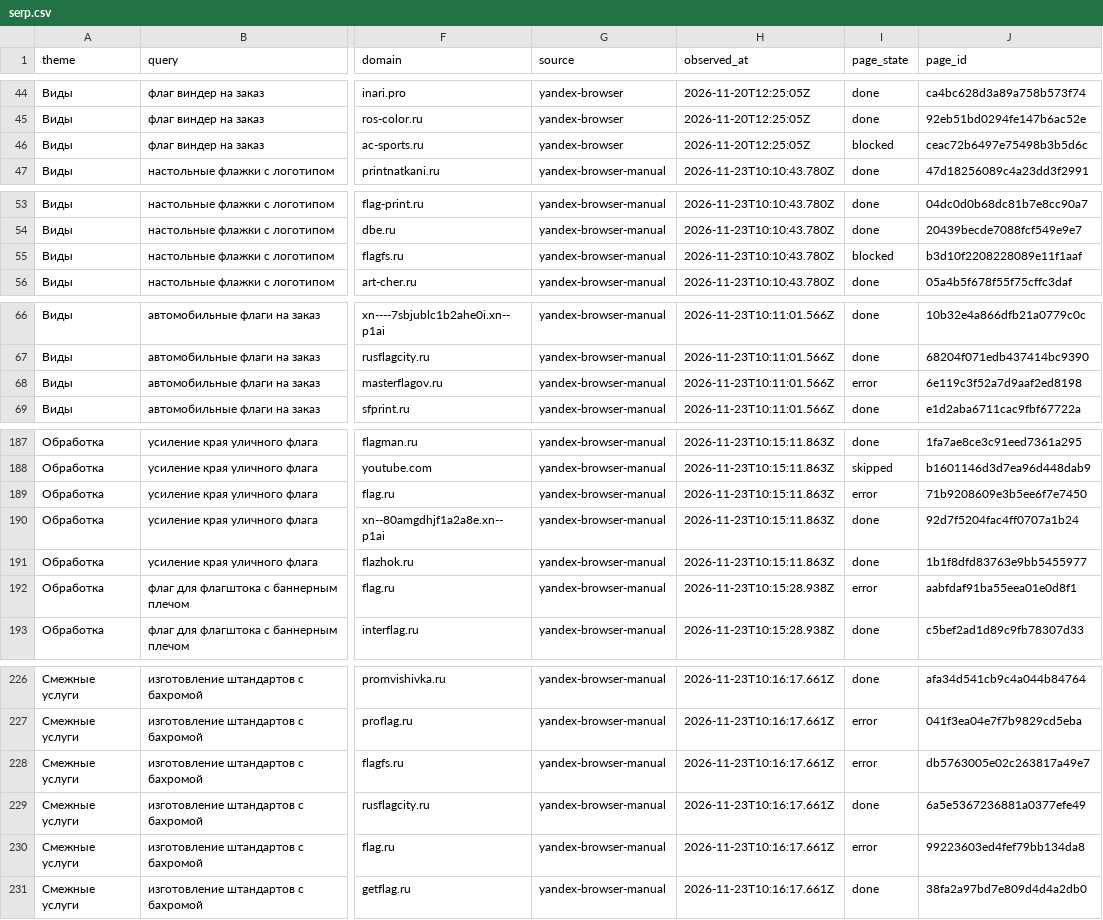
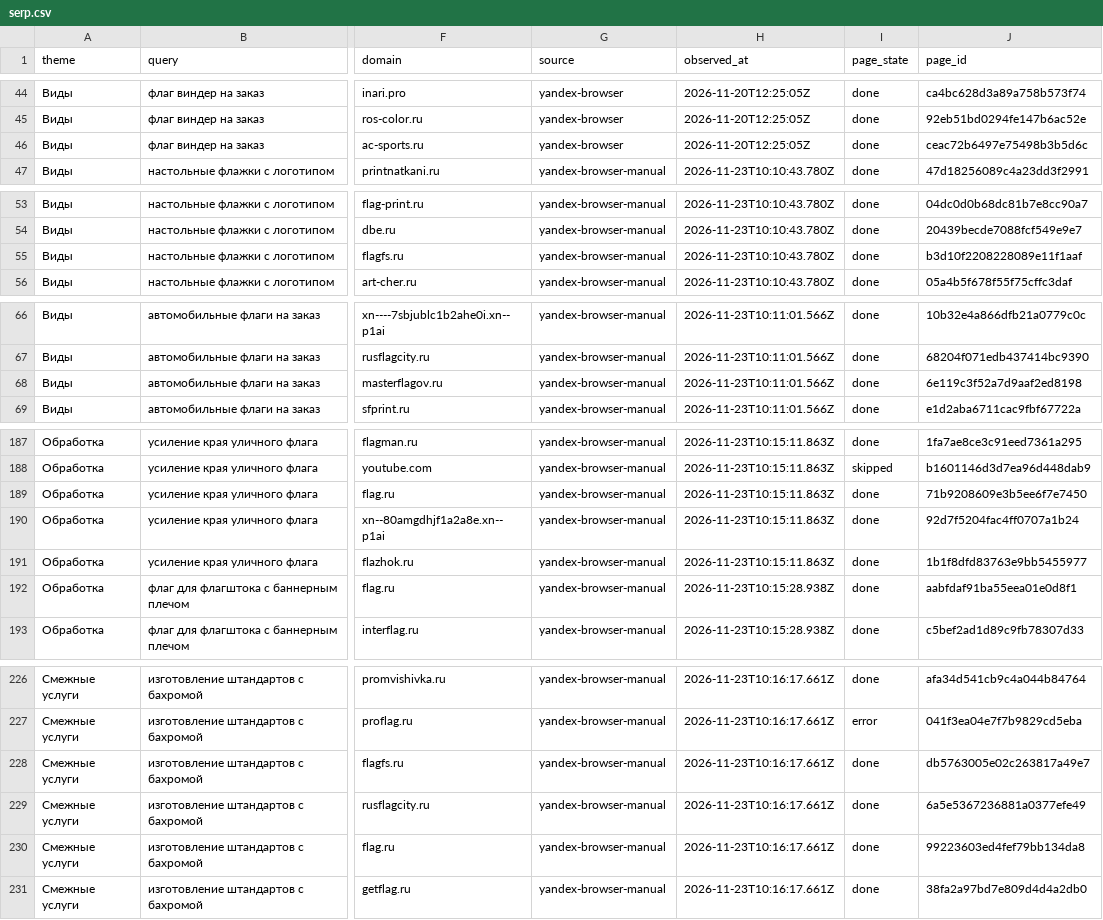
Before and after one commit to baslie/flags-serp-report, a CSV file: data/serp.csv, drawn as a sheet; only a part is shown, gaps mark what is left out; the diff covers the shown part only; the diff names each change by its address in the sheet, - before the commit and + after, or states it on an @@ line.

```diff
--- a/data/serp.csv
+++ b/data/serp.csv
-I46 (page_state): blocked
+I46 (page_state): done
-I55 (page_state): blocked
+I55 (page_state): done
-I68 (page_state): error
+I68 (page_state): done
-I189 (page_state): error
+I189 (page_state): done
-I192 (page_state): error
+I192 (page_state): done
-I228 (page_state): error
+I228 (page_state): done
-I230 (page_state): error
+I230 (page_state): done
```
Also changed, not shown: 15 edited cells elsewhere in this file, data/domains.csv, 25 other files.
